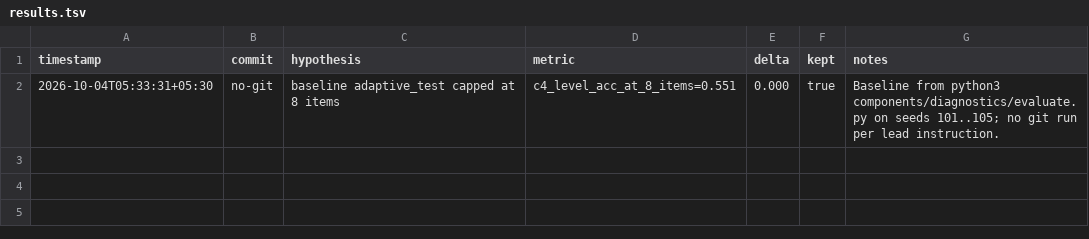
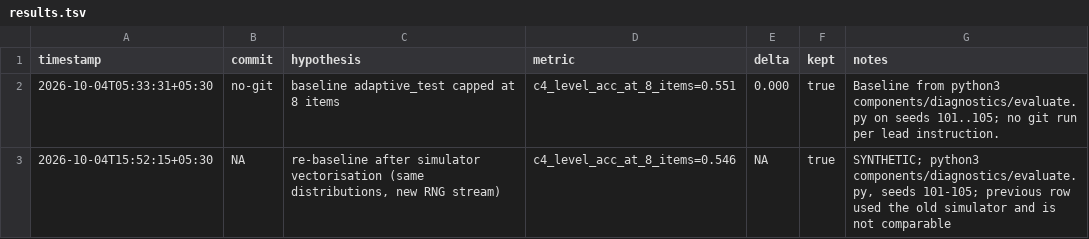
Before and after one commit to imdigitalashish/techfest-2026, a TSV file: india71-t2-learning/components/diagnostics/autoresearch/results.tsv, drawn as a sheet; the diff names each change by its address in the sheet, - before the commit and + after, or states it on an @@ line.

```diff
--- a/india71-t2-learning/components/diagnostics/autoresearch/results.tsv
+++ b/india71-t2-learning/components/diagnostics/autoresearch/results.tsv
+row 3: 2026-10-04T15:52:15+05:30 | NA | re-baseline after simulator vectorisation (same distributions, new RNG stream) | c4_level_acc_at_8_items=0.546 | NA | true | SYNTHETIC; python3 components/diagnostics/evaluate.py, seeds 101-105; previous row used the old simulator and is not comparable
```
Also changed, not shown: india71-t2-learning/components/trust_audit/autoresearch/results.tsv, 18 other files.
